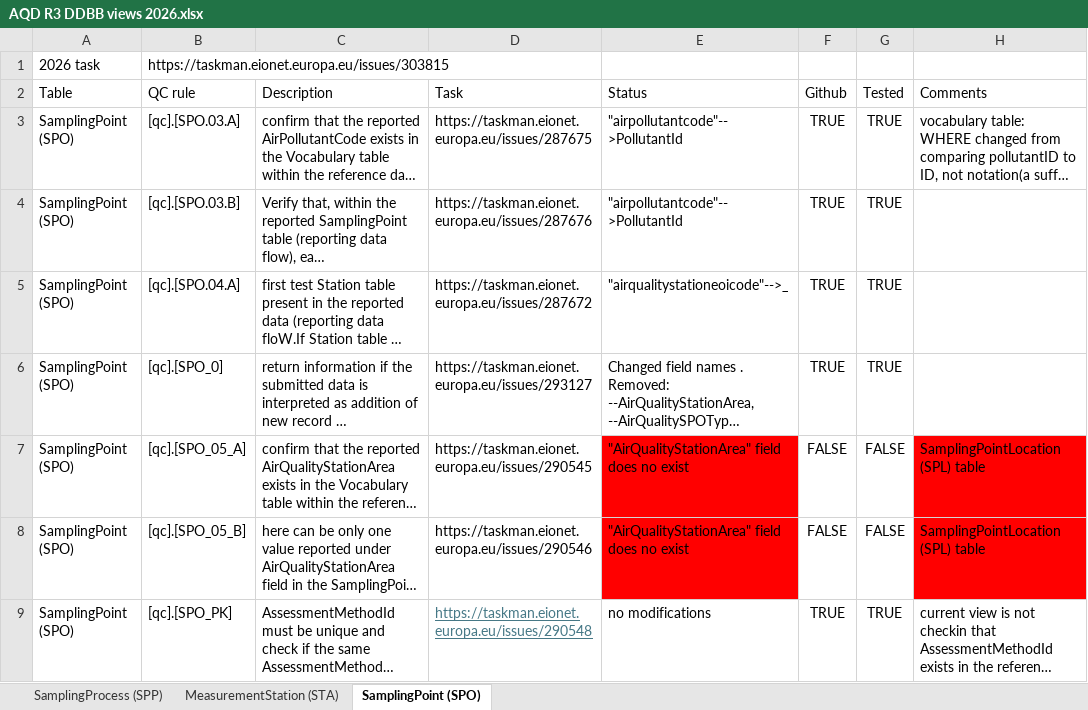
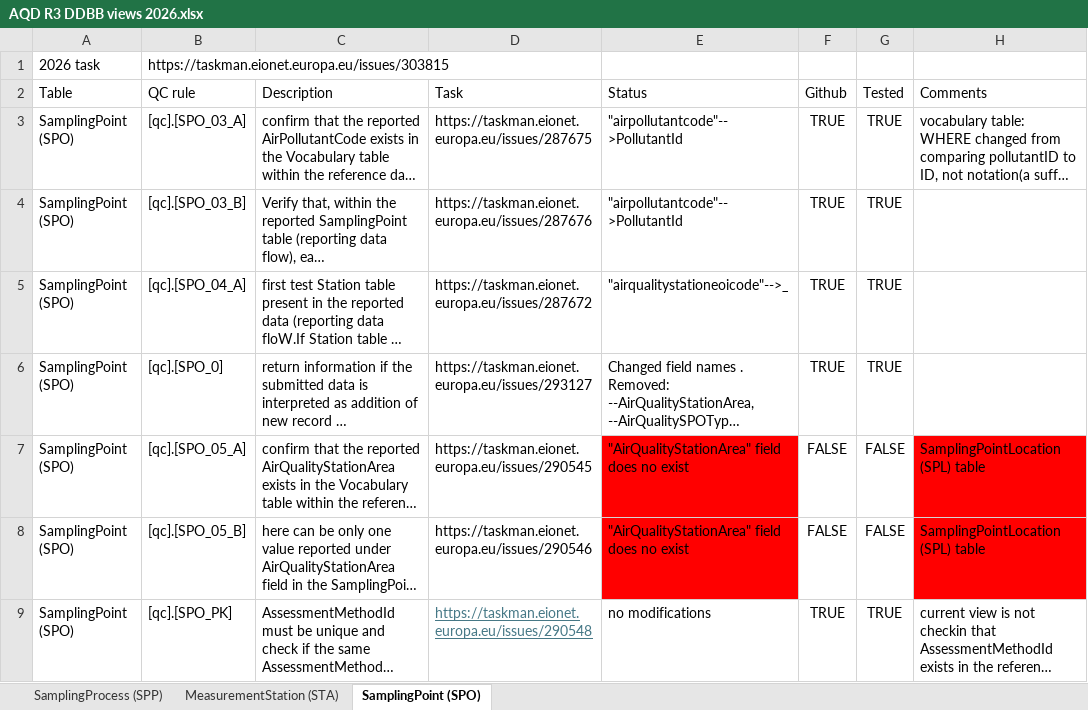
Before and after one commit to eea/AirQualityInReportNet3, an Excel workbook: AQD R3 DDBB views 2026.xlsx, sheet SamplingPoint (SPO), drawn as a sheet; only a part is shown; long unchanged cells end in …; values as stored, in another font and other column widths than the file's, no borders; table styles not drawn; the diff names each change by its address in the sheet, - before the commit and + after, or states it on an @@ line.

```diff
--- a/AQD R3 DDBB views 2026.xlsx (sheet SamplingPoint (SPO))
+++ b/AQD R3 DDBB views 2026.xlsx (sheet SamplingPoint (SPO))
-B3 (QC rule): [qc].[SPO.03.A]
+B3 (QC rule): [qc].[SPO_03_A]
-B4 (QC rule): [qc].[SPO.03.B]
+B4 (QC rule): [qc].[SPO_03_B]
-B5 (QC rule): [qc].[SPO.04.A]
+B5 (QC rule): [qc].[SPO_04_A]
```
Also changed, not shown: sheet MeasurementStation (STA), 4 other files.
